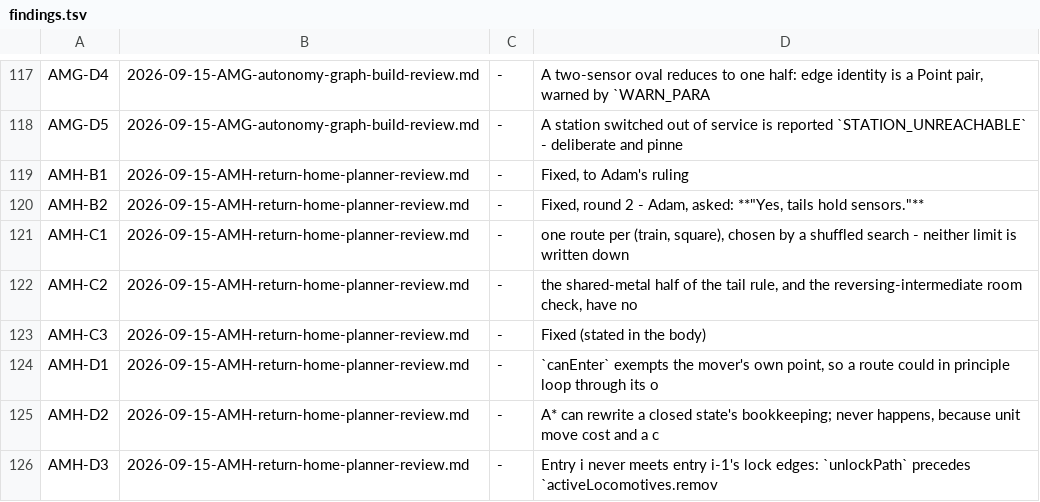
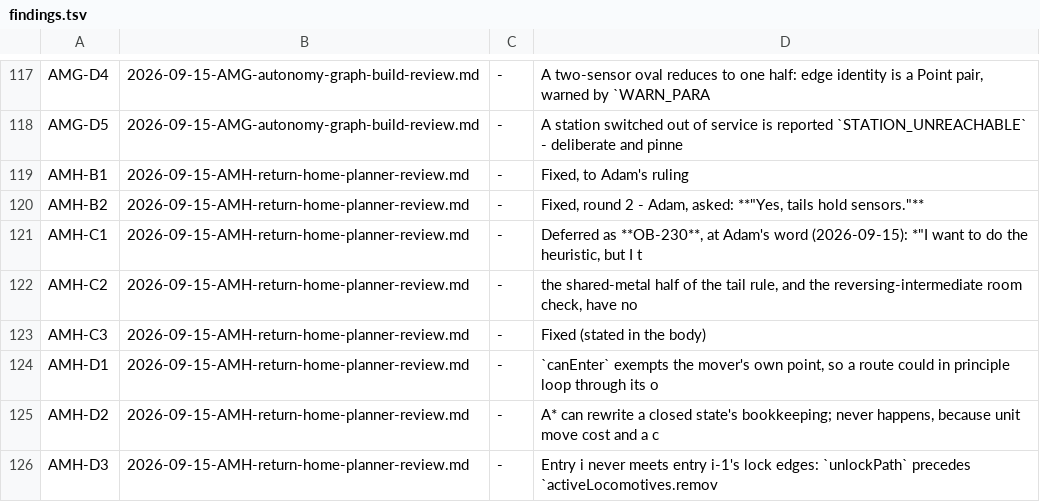
Before and after one commit to bob123456678/TrainControl, a TSV file: docs/manual-tests/findings.tsv, drawn as a sheet; only a part is shown, gaps mark what is left out.

```diff
--- a/docs/manual-tests/findings.tsv
+++ b/docs/manual-tests/findings.tsv
@@ -120,3 +120,3 @@ AMH-B1	2026-09-15-AMH-return-home-planner-review.md	-	Fixed, to Adam's ruling
 AMH-B2	2026-09-15-AMH-return-home-planner-review.md	-	Fixed, round 2 - Adam, asked: **"Yes, tails hold sensors."**
-AMH-C1	2026-09-15-AMH-return-home-planner-review.md	-	one route per (train, square), chosen by a shuffled search - neither limit is written down
+AMH-C1	2026-09-15-AMH-return-home-planner-review.md	-	Deferred as **OB-230**, at Adam's word (2026-09-15): *"I want to do the heuristic, but I t
 AMH-C2	2026-09-15-AMH-return-home-planner-review.md	-	the shared-metal half of the tail rule, and the reversing-intermediate room check, have no
```
Also changed, not shown: 3 other files.
